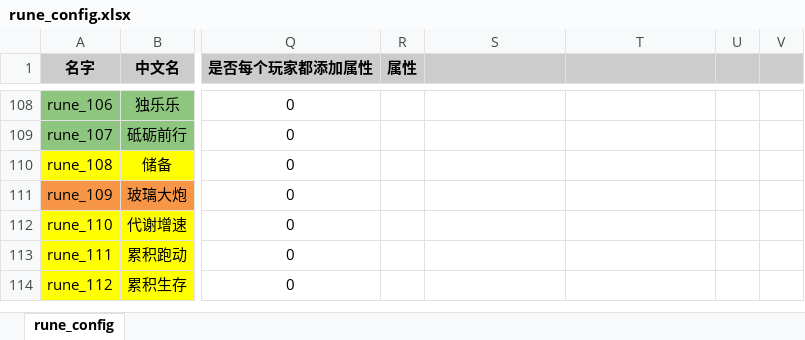
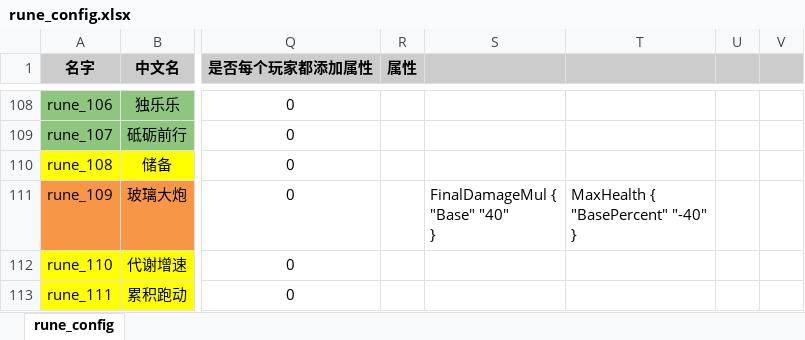
Before and after one commit to YPYT1/nobody, an Excel workbook: excels/config/game/rune/rune_config.xlsx, sheet rune_config, drawn as a sheet; only a part is shown, gaps mark what is left out; the shorter side is filled out with more unchanged rows; values as stored, in another font and other column widths than the file's, no borders; conditional formats not drawn; ↵ is a line break in a cell; the diff names each change by its address in the sheet, - before the commit and + after, or states it on an @@ line.

```diff
--- a/excels/config/game/rune/rune_config.xlsx (sheet rune_config)
+++ b/excels/config/game/rune/rune_config.xlsx (sheet rune_config)
-S111: (empty)
+S111: FinalDamageMul { ↵ "Base" "40" ↵ }
-T111: (empty)
+T111: MaxHealth { ↵ "BasePercent" "-40" ↵ }
```
Also changed, not shown: excels/config/server/hero/server_hero_talent.xlsx, 2 other files.
